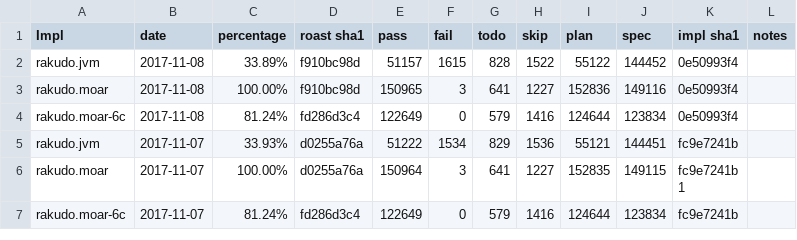
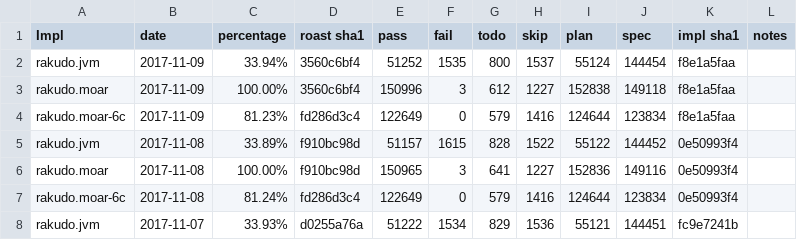
Before and after one commit to usev6/perl6-roast-data, a CSV file: perl6_pass_rates.csv, drawn as a sheet; only a part is shown; the shorter side is filled out with more unchanged rows.

```diff
--- a/perl6_pass_rates.csv
+++ b/perl6_pass_rates.csv
@@ -1,2 +1,5 @@
 Impl,date,percentage,"roast sha1",pass,fail,todo,skip,plan,spec,"impl sha1",notes
+rakudo.jvm,2017-11-09,33.94%,3560c6bf4,51252,1535,800,1537,55124,144454,f8e1a5faa,
+rakudo.moar,2017-11-09,100.00%,3560c6bf4,150996,3,612,1227,152838,149118,f8e1a5faa,
+rakudo.moar-6c,2017-11-09,81.23%,fd286d3c4,122649,0,579,1416,124644,123834,f8e1a5faa,
 rakudo.jvm,2017-11-08,33.89%,f910bc98d,51157,1615,828,1522,55122,144452,0e50993f4,
```
Also changed, not shown: 3 other files.
